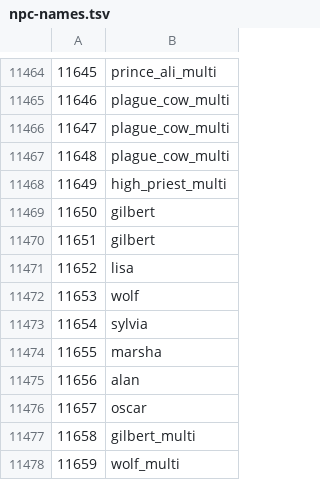
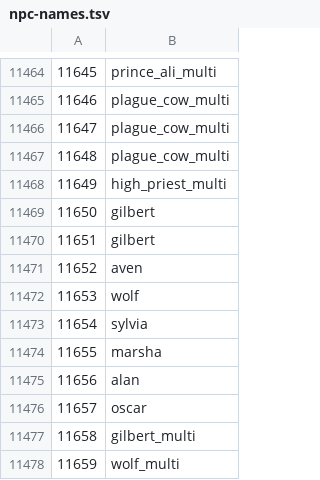
Before and after one commit to ThatGamerBlue/cs2-decompiler, a TSV file: src/main/resources/org/runestar/cs2/npc-names.tsv, drawn as a sheet; only a part is shown, gaps mark what is left out.

```diff
--- a/src/main/resources/org/runestar/cs2/npc-names.tsv
+++ b/src/main/resources/org/runestar/cs2/npc-names.tsv
@@ -11470,3 +11470,3 @@
 11651	gilbert
-11652	lisa
+11652	aven
 11653	wolf
```
Also changed, not shown: src/main/resources/org/runestar/cs2/graphic-names.tsv, src/main/resources/org/runestar/cs2/model-names.tsv, 6 other files.
